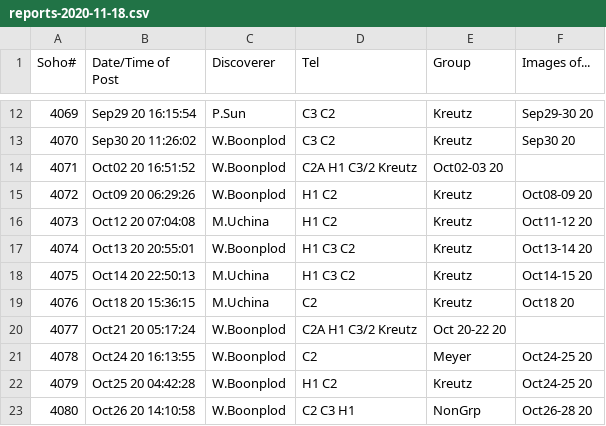
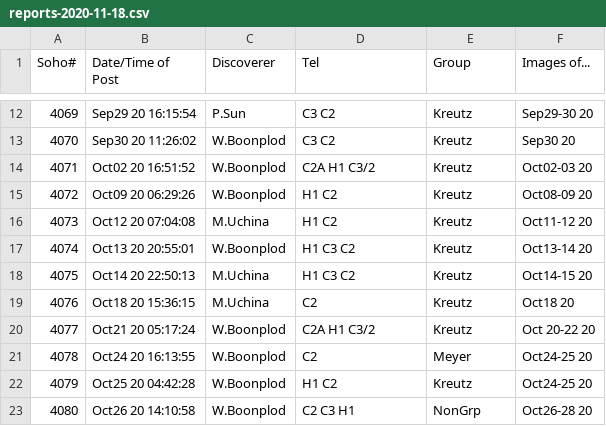
Before and after one commit to mbiesiad/nasa-comets, a CSV file: since-2016/2020/drafts/reports-2020-11-18.csv, drawn as a sheet; only a part is shown, gaps mark what is left out.

Commit message:
Update reports-2020-11-18.csv
Small fix

```diff
--- a/since-2016/2020/drafts/reports-2020-11-18.csv
+++ b/since-2016/2020/drafts/reports-2020-11-18.csv
@@ -13,3 +13,3 @@ Soho#,Date/Time of Post,Discoverer, Tel, Group, Images of...
 4070,Sep30 20 11:26:02,W.Boonplod, C3 C2, Kreutz,Sep30 20
-4071,Oct02 20 16:51:52,W.Boonplod ,C2A H1 C3/2 Kreutz,Oct02-03 20
+4071,Oct02 20 16:51:52,W.Boonplod ,C2A H1 C3/2 ,Kreutz,Oct02-03 20
 4072,Oct09 20 06:29:26,W.Boonplod, H1 C2, Kreutz,Oct08-09 20
@@ -19,3 +19,3 @@ Soho#,Date/Time of Post,Discoverer, Tel, Group, Images of...
 4076,Oct18 20 15:36:15,M.Uchina, C2,Kreutz,Oct18 20
-4077,Oct21 20 05:17:24,W.Boonplod ,C2A H1 C3/2 Kreutz,Oct 20-22 20
+4077,Oct21 20 05:17:24,W.Boonplod ,C2A H1 C3/2 ,Kreutz,Oct 20-22 20
 4078,Oct24 20 16:13:55,W.Boonplod,C2,Meyer,Oct24-25 20
```
